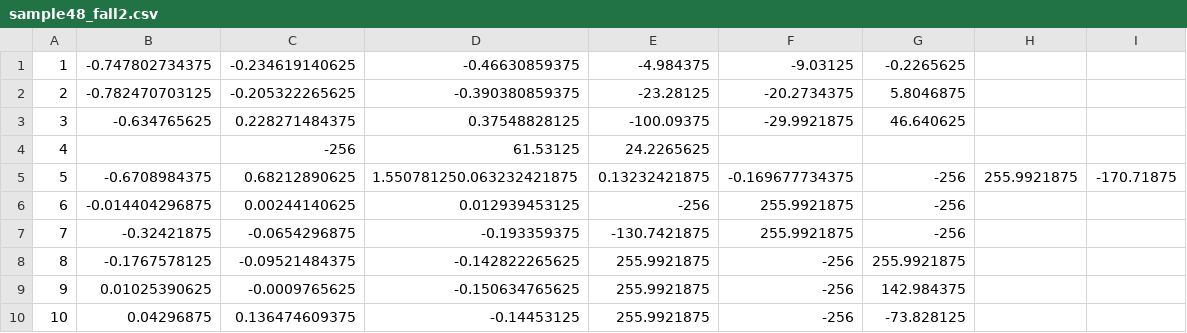
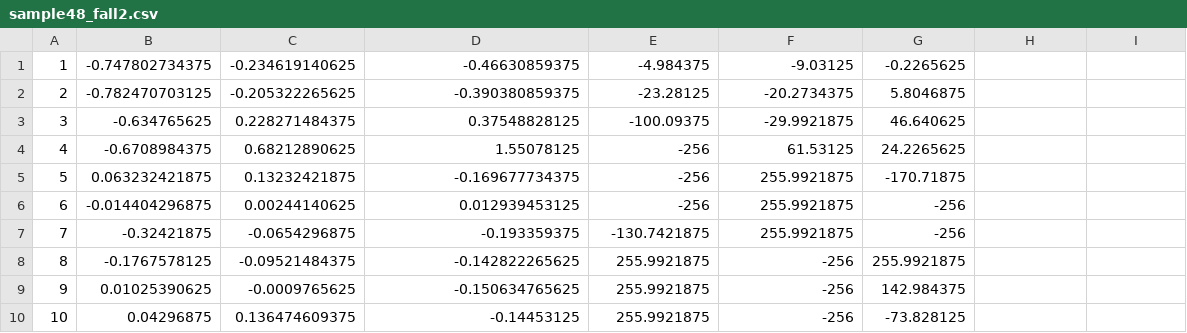
Before and after one commit to cagdasyelen/fall-detection-engine, a CSV file: raw-data/sample48_fall2.csv, drawn as a sheet; only a part is shown.

Commit message:
data corrected

```diff
--- a/raw-data/sample48_fall2.csv
+++ b/raw-data/sample48_fall2.csv
@@ -3,4 +3,4 @@
 3,-0.634765625,0.228271484375,0.37548828125,-100.09375,-29.9921875,46.640625
-4,,-256,61.53125,24.2265625
-5,-0.6708984375,0.68212890625,1.550781250.063232421875,0.13232421875,-0.169677734375,-256,255.9921875,-170.71875
+4,-0.6708984375,0.68212890625,1.55078125,-256,61.53125,24.2265625
+5,0.063232421875,0.13232421875,-0.169677734375,-256,255.9921875,-170.71875
 6,-0.014404296875,0.00244140625,0.012939453125,-256,255.9921875,-256
```
Also changed, not shown: raw-data/sample49_fall2.csv, raw-data/sample64_fall3.csv, 4 other files.
